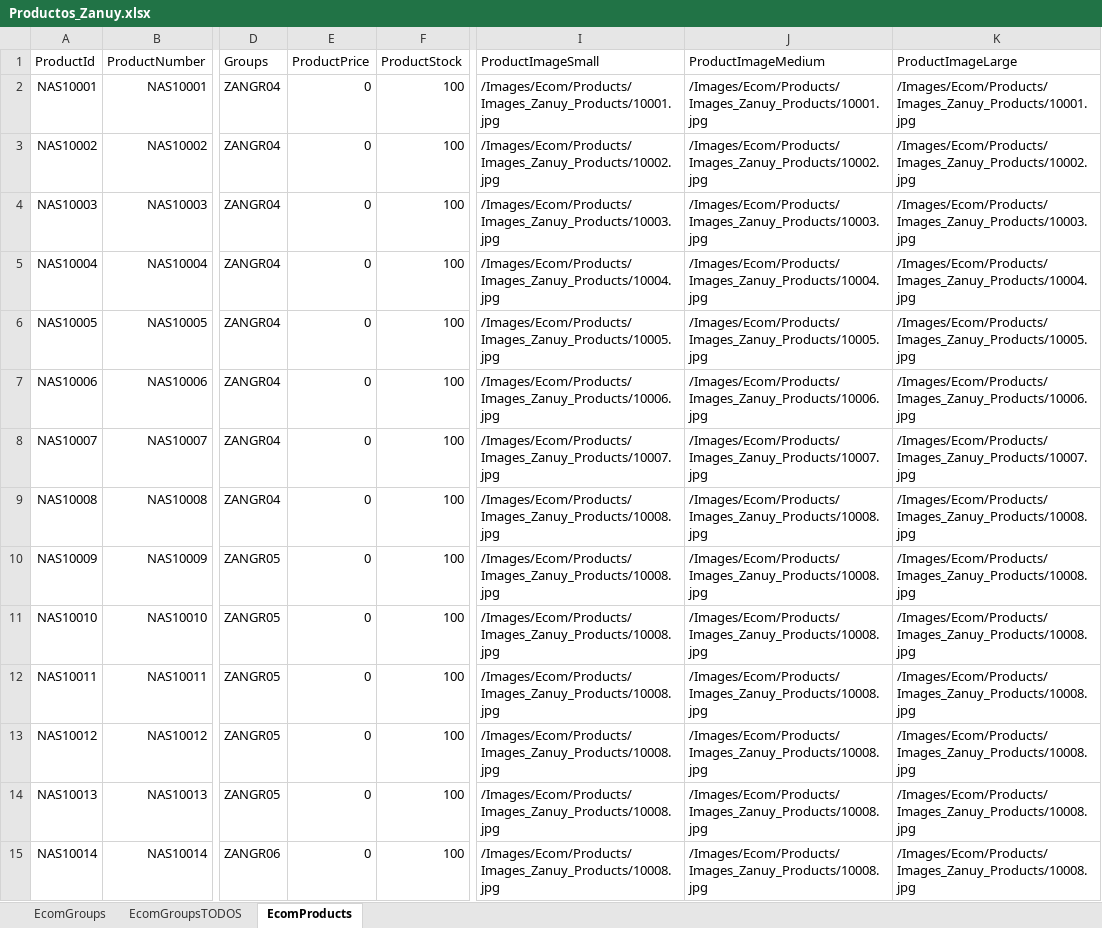
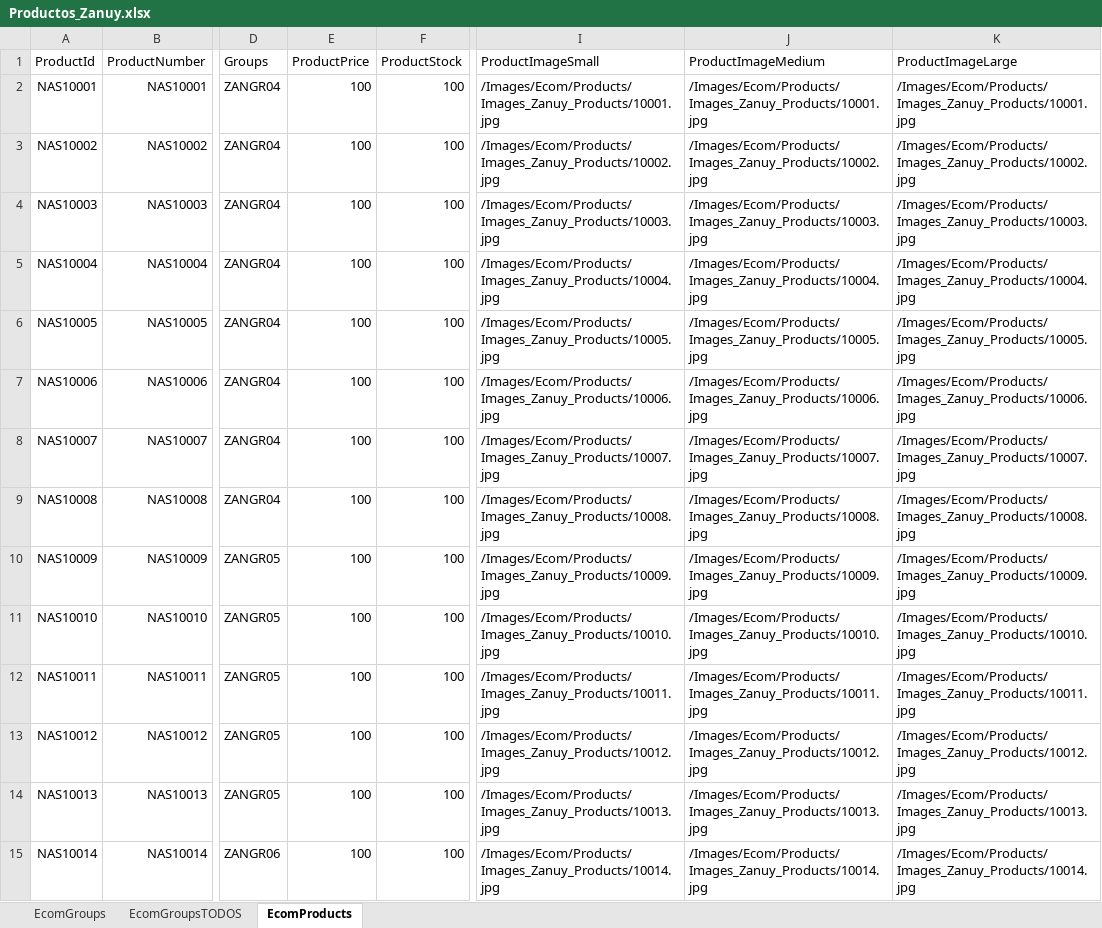
Before and after one commit to tomgomar/dwliven, an Excel workbook: Solutions/Rapido2.0.1/Files/Files/Integration/jobs/Productos_Zanuy.xlsx, sheet EcomProducts, drawn as a sheet; only a part is shown, gaps mark what is left out; values as stored, in another font and other column widths than the file's, no borders; the diff covers the shown part only; the diff names each change by its address in the sheet, - before the commit and + after, or states it on an @@ line.

```diff
--- a/Solutions/Rapido2.0.1/Files/Files/Integration/jobs/Productos_Zanuy.xlsx (sheet EcomProducts)
+++ b/Solutions/Rapido2.0.1/Files/Files/Integration/jobs/Productos_Zanuy.xlsx (sheet EcomProducts)
-E2:E15 (ProductPrice): 0
+E2:E15 (ProductPrice): 100
-I10 (ProductImageSmall): /Images/Ecom/Products/Images_Zanuy_Products/10008.jpg
+I10 (ProductImageSmall): /Images/Ecom/Products/Images_Zanuy_Products/10009.jpg
-J10 (ProductImageMedium): /Images/Ecom/Products/Images_Zanuy_Products/10008.jpg
+J10 (ProductImageMedium): /Images/Ecom/Products/Images_Zanuy_Products/10009.jpg
-K10 (ProductImageLarge): /Images/Ecom/Products/Images_Zanuy_Products/10008.jpg
+K10 (ProductImageLarge): /Images/Ecom/Products/Images_Zanuy_Products/10009.jpg
-I11 (ProductImageSmall): /Images/Ecom/Products/Images_Zanuy_Products/10008.jpg
+I11 (ProductImageSmall): /Images/Ecom/Products/Images_Zanuy_Products/10010.jpg
-J11 (ProductImageMedium): /Images/Ecom/Products/Images_Zanuy_Products/10008.jpg
+J11 (ProductImageMedium): /Images/Ecom/Products/Images_Zanuy_Products/10010.jpg
-K11 (ProductImageLarge): /Images/Ecom/Products/Images_Zanuy_Products/10008.jpg
+K11 (ProductImageLarge): /Images/Ecom/Products/Images_Zanuy_Products/10010.jpg
-I12 (ProductImageSmall): /Images/Ecom/Products/Images_Zanuy_Products/10008.jpg
+I12 (ProductImageSmall): /Images/Ecom/Products/Images_Zanuy_Products/10011.jpg
-J12 (ProductImageMedium): /Images/Ecom/Products/Images_Zanuy_Products/10008.jpg
+J12 (ProductImageMedium): /Images/Ecom/Products/Images_Zanuy_Products/10011.jpg
-K12 (ProductImageLarge): /Images/Ecom/Products/Images_Zanuy_Products/10008.jpg
+K12 (ProductImageLarge): /Images/Ecom/Products/Images_Zanuy_Products/10011.jpg
-I13 (ProductImageSmall): /Images/Ecom/Products/Images_Zanuy_Products/10008.jpg
+I13 (ProductImageSmall): /Images/Ecom/Products/Images_Zanuy_Products/10012.jpg
-J13 (ProductImageMedium): /Images/Ecom/Products/Images_Zanuy_Products/10008.jpg
+J13 (ProductImageMedium): /Images/Ecom/Products/Images_Zanuy_Products/10012.jpg
-K13 (ProductImageLarge): /Images/Ecom/Products/Images_Zanuy_Products/10008.jpg
+K13 (ProductImageLarge): /Images/Ecom/Products/Images_Zanuy_Products/10012.jpg
-I14 (ProductImageSmall): /Images/Ecom/Products/Images_Zanuy_Products/10008.jpg
+I14 (ProductImageSmall): /Images/Ecom/Products/Images_Zanuy_Products/10013.jpg
-J14 (ProductImageMedium): /Images/Ecom/Products/Images_Zanuy_Products/10008.jpg
+J14 (ProductImageMedium): /Images/Ecom/Products/Images_Zanuy_Products/10013.jpg
-K14 (ProductImageLarge): /Images/Ecom/Products/Images_Zanuy_Products/10008.jpg
+K14 (ProductImageLarge): /Images/Ecom/Products/Images_Zanuy_Products/10013.jpg
-I15 (ProductImageSmall): /Images/Ecom/Products/Images_Zanuy_Products/10008.jpg
+I15 (ProductImageSmall): /Images/Ecom/Products/Images_Zanuy_Products/10014.jpg
-J15 (ProductImageMedium): /Images/Ecom/Products/Images_Zanuy_Products/10008.jpg
+J15 (ProductImageMedium): /Images/Ecom/Products/Images_Zanuy_Products/10014.jpg
-K15 (ProductImageLarge): /Images/Ecom/Products/Images_Zanuy_Products/10008.jpg
+K15 (ProductImageLarge): /Images/Ecom/Products/Images_Zanuy_Products/10014.jpg
```
Also changed, not shown: 34 edited cells elsewhere in this sheet, 9 other files.
